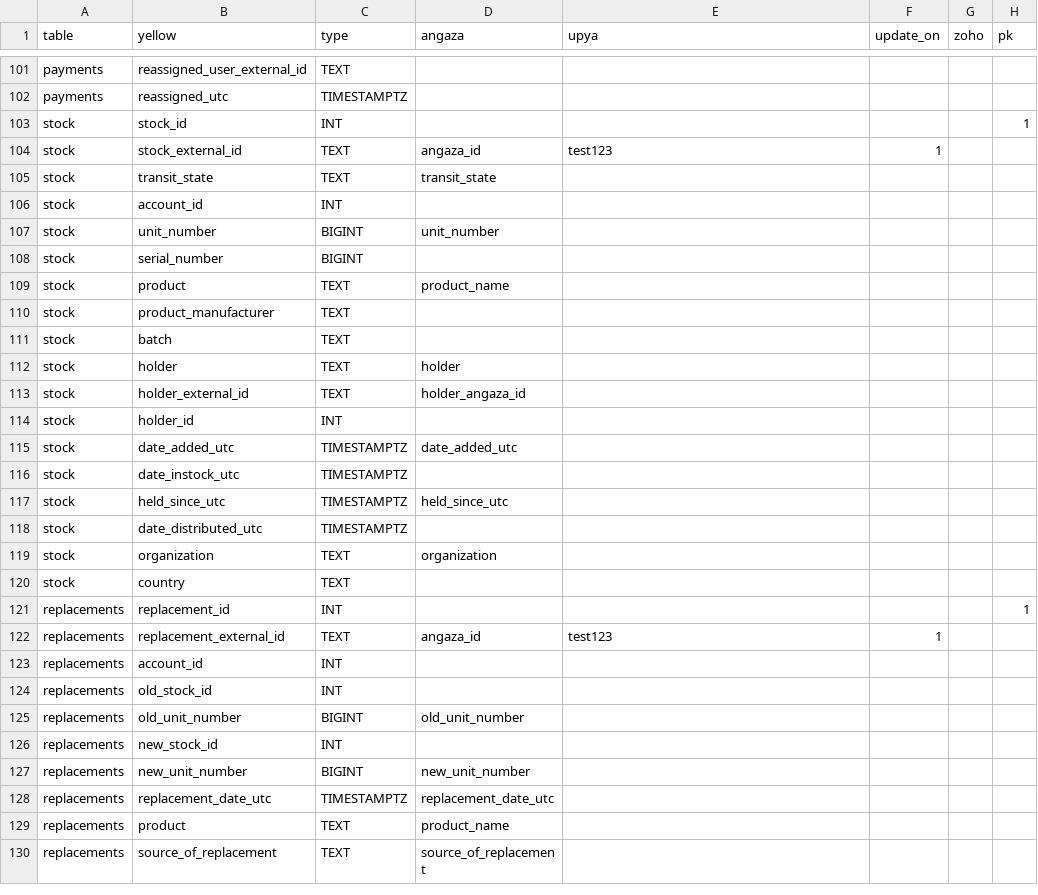
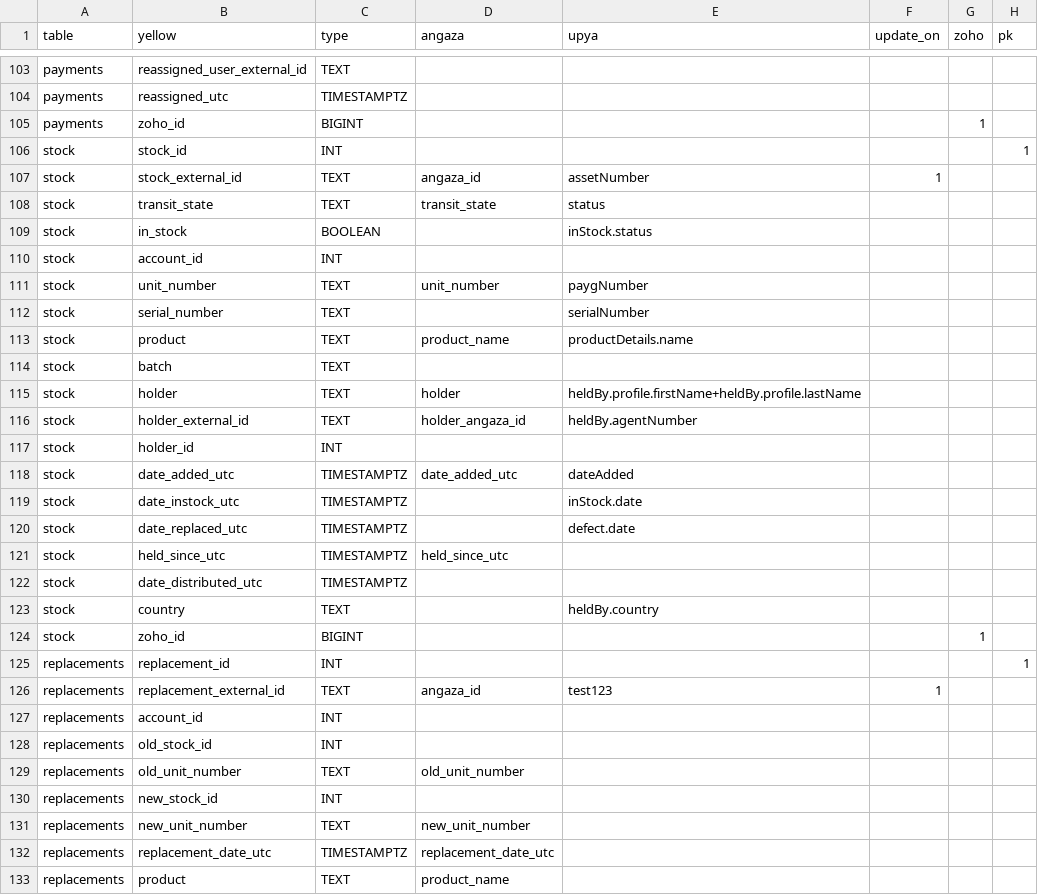
Before and after one commit to yellow-solar/sync, a CSV file: syncmappings.csv, drawn as a sheet; only a part is shown, gaps mark what is left out; the shorter side is filled out with more unchanged rows; the diff covers the shown part only.

```diff
--- a/syncmappings.csv
+++ b/syncmappings.csv
@@ -102,20 +104,22 @@ payments,reassigned_user_external_id,TEXT,,,,,
 payments,reassigned_utc,TIMESTAMPTZ,,,,,
+payments,zoho_id,BIGINT,,,,1,
 stock,stock_id,INT,,,,,1
-stock,stock_external_id,TEXT,angaza_id,test123,1,,
-stock,transit_state,TEXT,transit_state,,,,
+stock,stock_external_id,TEXT,angaza_id,assetNumber,1,,
+stock,transit_state,TEXT,transit_state,status,,,
+stock,in_stock,BOOLEAN,,inStock.status,,,
 stock,account_id,INT,,,,,
-stock,unit_number,BIGINT,unit_number,,,,
-stock,serial_number,BIGINT,,,,,
-stock,product,TEXT,product_name,,,,
-stock,product_manufacturer,TEXT,,,,,
+stock,unit_number,TEXT,unit_number,paygNumber,,,
+stock,serial_number,TEXT,,serialNumber,,,
+stock,product,TEXT,product_name,productDetails.name,,,
 stock,batch,TEXT,,,,,
-stock,holder,TEXT,holder,,,,
-stock,holder_external_id,TEXT,holder_angaza_id,,,,
+stock,holder,TEXT,holder,heldBy.profile.firstName+heldBy.profile.lastName,,,
+stock,holder_external_id,TEXT,holder_angaza_id,heldBy.agentNumber,,,
 stock,holder_id,INT,,,,,
-stock,date_added_utc,TIMESTAMPTZ,date_added_utc,,,,
-stock,date_instock_utc,TIMESTAMPTZ,,,,,
+stock,date_added_utc,TIMESTAMPTZ,date_added_utc,dateAdded,,,
+stock,date_instock_utc,TIMESTAMPTZ,,inStock.date,,,
+stock,date_replaced_utc,TIMESTAMPTZ,,defect.date,,,
 stock,held_since_utc,TIMESTAMPTZ,held_since_utc,,,,
 stock,date_distributed_utc,TIMESTAMPTZ,,,,,
-stock,organization,TEXT,organization,,,,
-stock,country,TEXT,,,,,
+stock,country,TEXT,,heldBy.country,,,
+stock,zoho_id,BIGINT,,,,1,
 replacements,replacement_id ,INT,,,,,1
@@ -124,5 +128,5 @@ replacements,account_id,INT,,,,,
 replacements,old_stock_id,INT,,,,,
-replacements,old_unit_number,BIGINT,old_unit_number,,,,
+replacements,old_unit_number,TEXT,old_unit_number,,,,
 replacements,new_stock_id,INT,,,,,
-replacements,new_unit_number,BIGINT,new_unit_number,,,,
+replacements,new_unit_number,TEXT,new_unit_number,,,,
 replacements,replacement_date_utc,TIMESTAMPTZ,replacement_date_utc,,,,
```
Also changed, not shown: 13 added rows, 4 removed rows and 50 edited cells elsewhere in this file, 9 other files.
